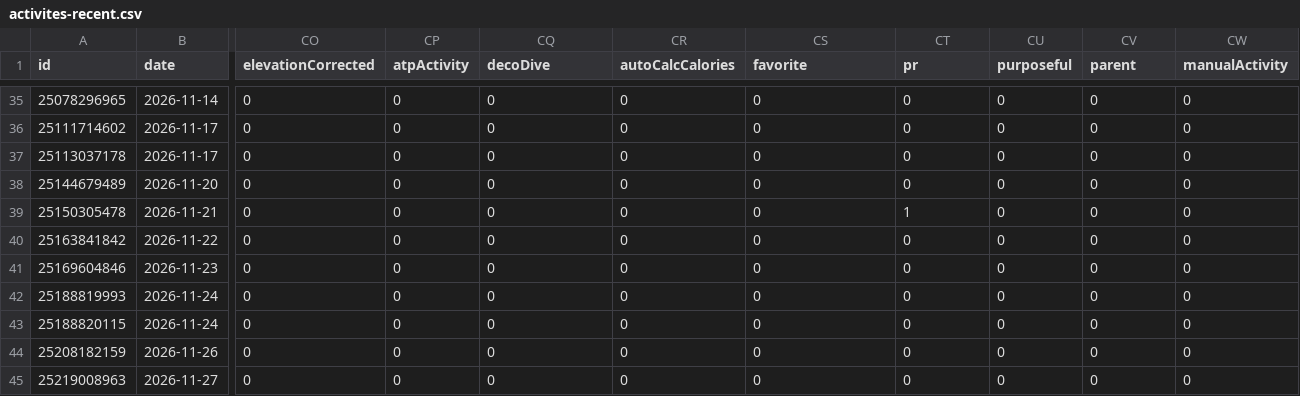
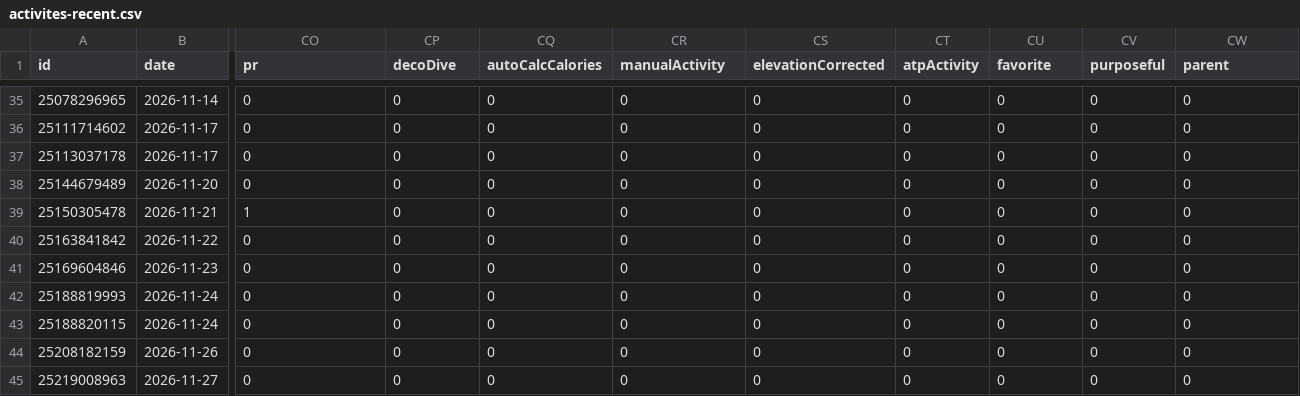
Before and after one commit to nicolasmahut-ui/garmin-data, a CSV file: activites-recent.csv, drawn as a sheet; only a part is shown, gaps mark what is left out; the diff names each change by its address in the sheet, - before the commit and + after, or states it on an @@ line.

Commit message:
activites recentes 2026-11-28 12:00

```diff
--- a/activites-recent.csv
+++ b/activites-recent.csv
-CO1: elevationCorrected
+CO1: pr
-CP1: atpActivity
+CP1: decoDive
-CQ1: decoDive
+CQ1: autoCalcCalories
-CR1: autoCalcCalories
+CR1: manualActivity
-CS1: favorite
+CS1: elevationCorrected
-CT1: pr
+CT1: atpActivity
-CU1: purposeful
+CU1: favorite
-CV1: parent
+CV1: purposeful
-CW1: manualActivity
+CW1: parent
-CO39 (pr): 0
+CO39 (pr): 1
-CT39 (atpActivity): 1
+CT39 (atpActivity): 0
```
